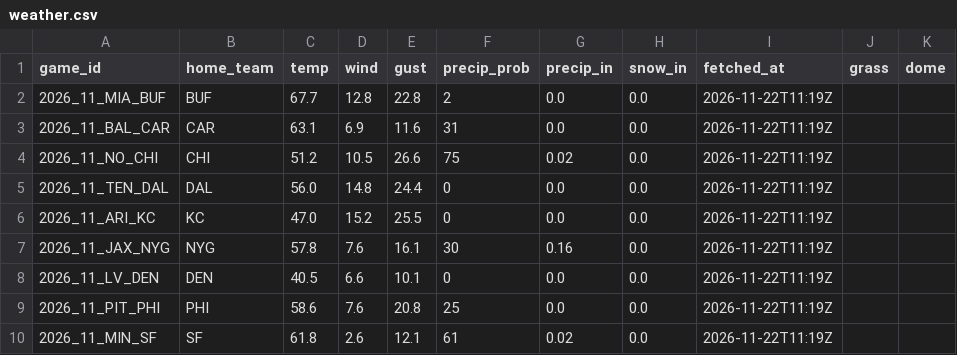
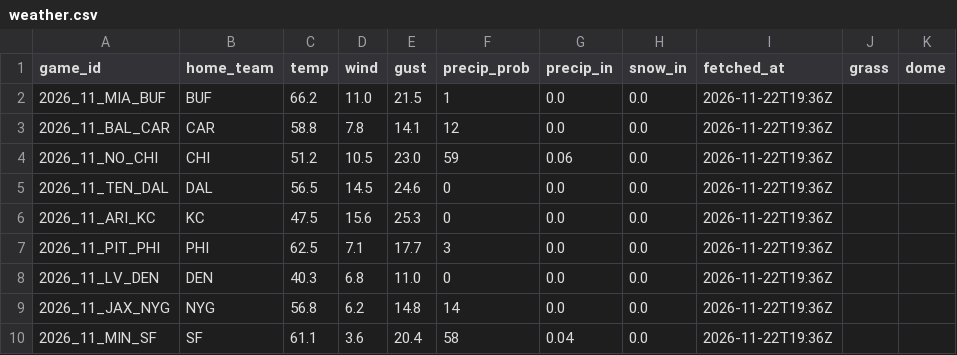
Before and after one commit to g5dsfss7yk-debug/chrisgantt-site, a CSV file: weather.csv, drawn as a sheet; only a part is shown; the diff covers the shown part only.

```diff
--- a/weather.csv
+++ b/weather.csv
@@ -1,10 +1,10 @@
 game_id,home_team,temp,wind,gust,precip_prob,precip_in,snow_in,fetched_at,grass,dome
-2026_11_MIA_BUF,BUF,67.7,12.8,22.8,2,0.0,0.0,2026-11-22T11:19Z,,
-2026_11_BAL_CAR,CAR,63.1,6.9,11.6,31,0.0,0.0,2026-11-22T11:19Z,,
-2026_11_NO_CHI,CHI,51.2,10.5,26.6,75,0.02,0.0,2026-11-22T11:19Z,,
-2026_11_TEN_DAL,DAL,56.0,14.8,24.4,0,0.0,0.0,2026-11-22T11:19Z,,
-2026_11_ARI_KC,KC,47.0,15.2,25.5,0,0.0,0.0,2026-11-22T11:19Z,,
-2026_11_JAX_NYG,NYG,57.8,7.6,16.1,30,0.16,0.0,2026-11-22T11:19Z,,
-2026_11_LV_DEN,DEN,40.5,6.6,10.1,0,0.0,0.0,2026-11-22T11:19Z,,
-2026_11_PIT_PHI,PHI,58.6,7.6,20.8,25,0.0,0.0,2026-11-22T11:19Z,,
-2026_11_MIN_SF,SF,61.8,2.6,12.1,61,0.02,0.0,2026-11-22T11:19Z,,
+2026_11_MIA_BUF,BUF,66.2,11.0,21.5,1,0.0,0.0,2026-11-22T19:36Z,,
+2026_11_BAL_CAR,CAR,58.8,7.8,14.1,12,0.0,0.0,2026-11-22T19:36Z,,
+2026_11_NO_CHI,CHI,51.2,10.5,23.0,59,0.06,0.0,2026-11-22T19:36Z,,
+2026_11_TEN_DAL,DAL,56.5,14.5,24.6,0,0.0,0.0,2026-11-22T19:36Z,,
+2026_11_ARI_KC,KC,47.5,15.6,25.3,0,0.0,0.0,2026-11-22T19:36Z,,
+2026_11_PIT_PHI,PHI,62.5,7.1,17.7,3,0.0,0.0,2026-11-22T19:36Z,,
+2026_11_LV_DEN,DEN,40.3,6.8,11.0,0,0.0,0.0,2026-11-22T19:36Z,,
+2026_11_JAX_NYG,NYG,56.8,6.2,14.8,14,0.0,0.0,2026-11-22T19:36Z,,
+2026_11_MIN_SF,SF,61.1,3.6,20.4,58,0.04,0.0,2026-11-22T19:36Z,,
```
Also changed, not shown: 75 edited cells elsewhere in this file.
